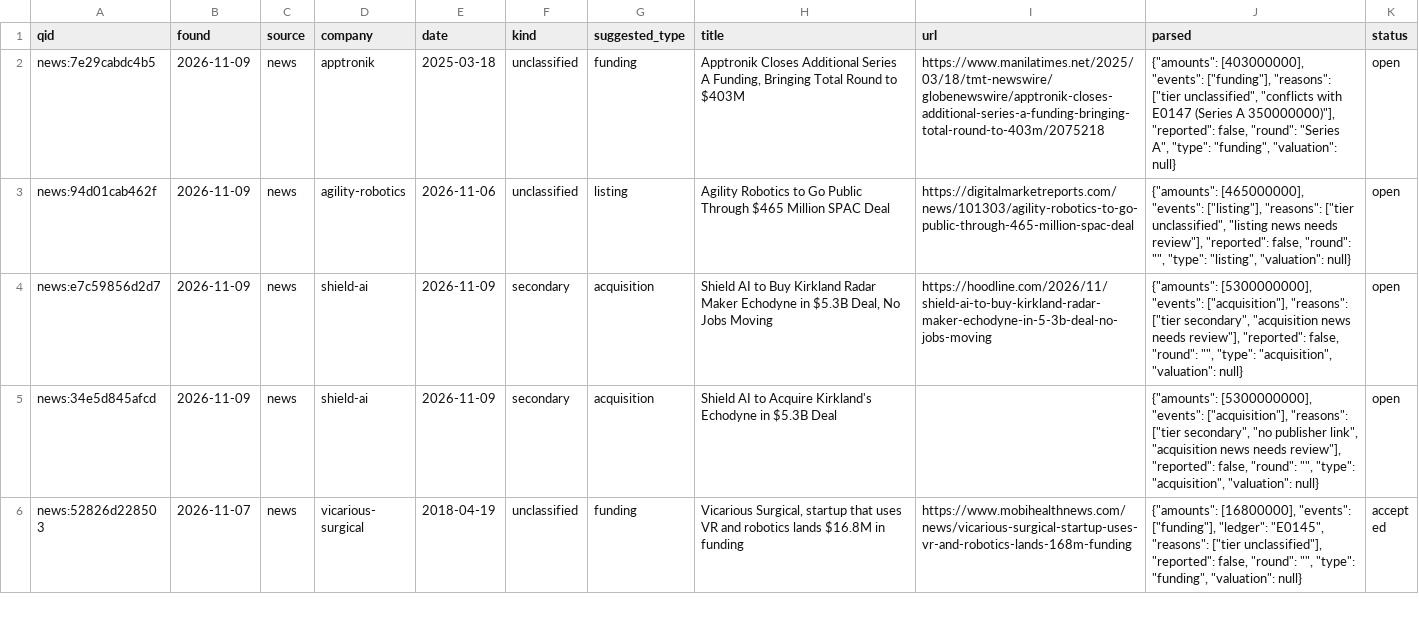
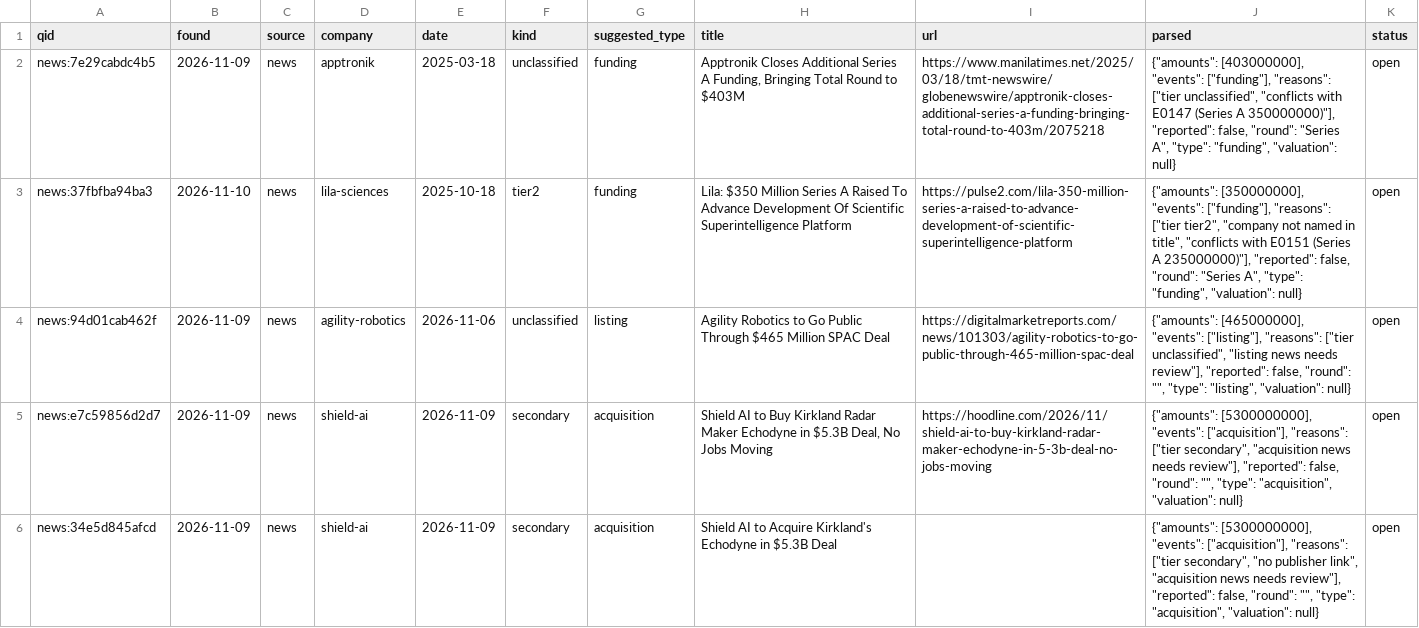
Before and after one commit to yottachem/physical-ai-tracker, a CSV file: data/review/queue.csv, drawn as a sheet; only a part is shown; the shorter side is filled out with more unchanged rows; the diff covers the shown part only; the diff names each change by its address in the sheet, - before the commit and + after, or states it on an @@ line.

```diff
--- a/data/review/queue.csv
+++ b/data/review/queue.csv
+row 3: news:37fbfba94ba3 | 2026-11-10 | news | lila-sciences | 2025-10-18 | tier2 | funding | Lila: $350 Million Series A Raised To Advance Development Of Scientific Superintelligence Platform | https://pulse2.com/lila-350-million-series-a-raised-to-advance-development-of-scientific-superintelligence-platform | {"amounts": [350000000], "events": ["funding"], "reasons": ["tier tier2", "company not named in title", "conflicts with E0151 (Series A 235000000)"], "reported": false, "round": "Series A", "type": "funding", "valuation": null} | open
```
Also changed, not shown: 9 added rows elsewhere in this file, 1 other file.
